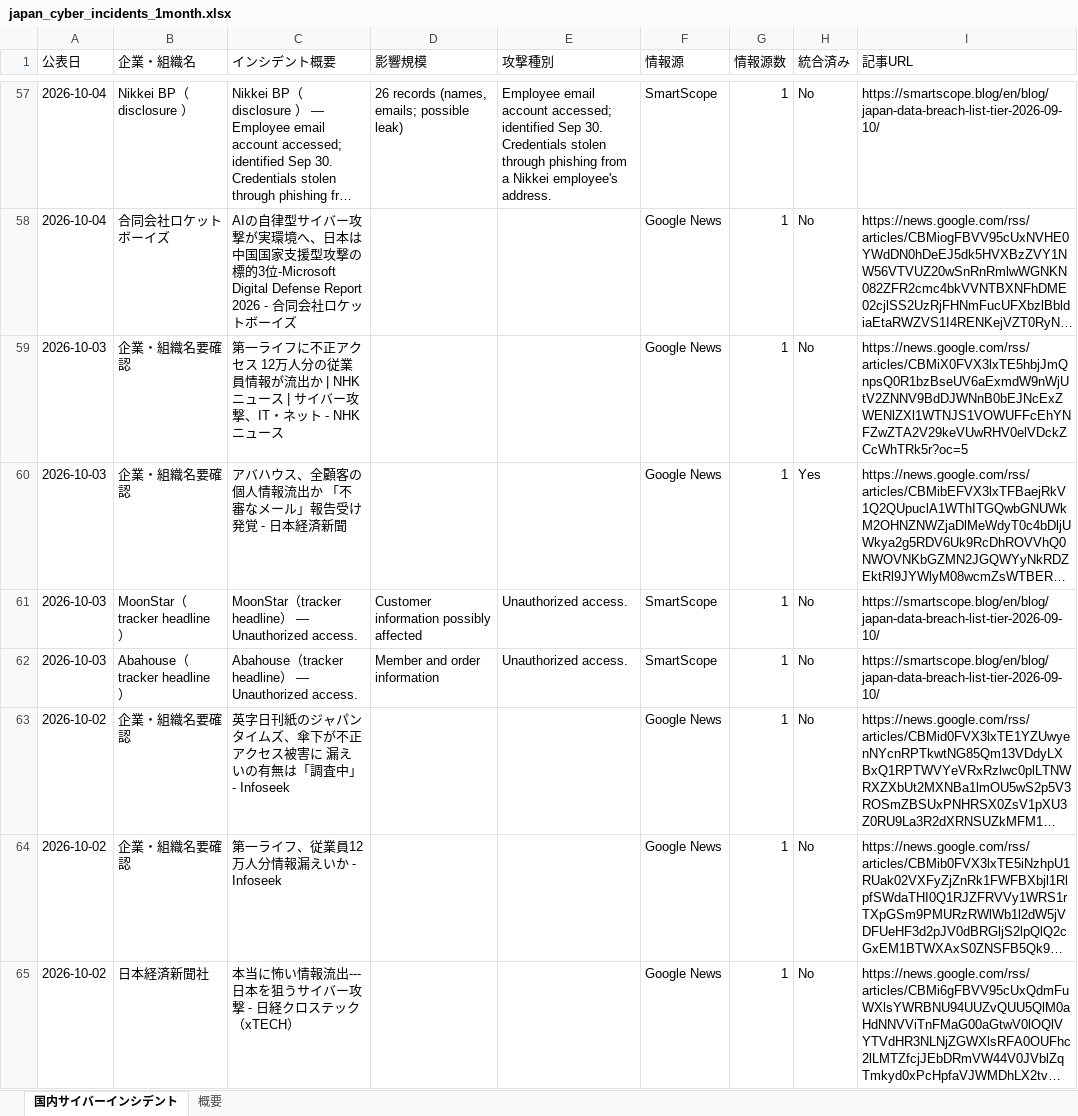
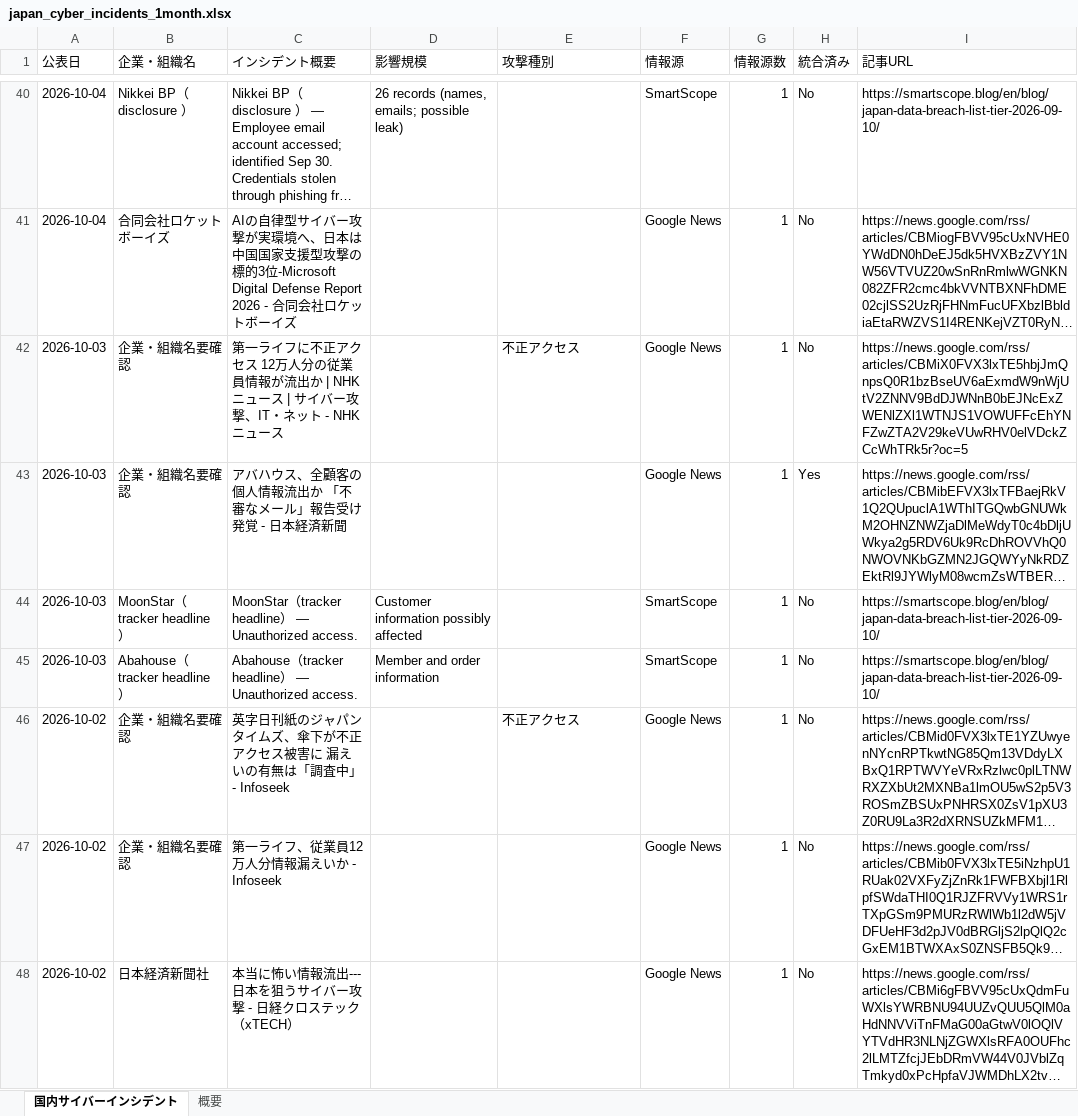
Before and after one commit to keitasatoh0801-alt/ransomlook-mcp, an Excel workbook: japan_cyber_incidents_1month.xlsx, sheet 国内サイバーインシデント, drawn as a sheet; only a part is shown, gaps mark what is left out; long unchanged cells end in …; values as stored, in another font and other column widths than the file's, no borders; addresses are those after the commit; the diff covers the shown part only; the diff names each change by its address in the sheet, - before the commit and + after, or states it on an @@ line.

```diff
--- a/japan_cyber_incidents_1month.xlsx (sheet 国内サイバーインシデント)
+++ b/japan_cyber_incidents_1month.xlsx (sheet 国内サイバーインシデント)
-E40 (攻撃種別): Employee email account accessed; identified Sep 30. Credentials stolen through phishing from a Nikkei employee's address.
+E40 (攻撃種別): (empty)
-E42 (攻撃種別): (empty)
+E42 (攻撃種別): 不正アクセス
-E44:E45 (攻撃種別): Unauthorized access.
+E44:E45 (攻撃種別): (empty)
-E46 (攻撃種別): (empty)
+E46 (攻撃種別): 不正アクセス
```
Also changed, not shown: 1 added row, 92 removed rows and 184 edited cells elsewhere in this sheet, sheet 概要, 2 other files.
